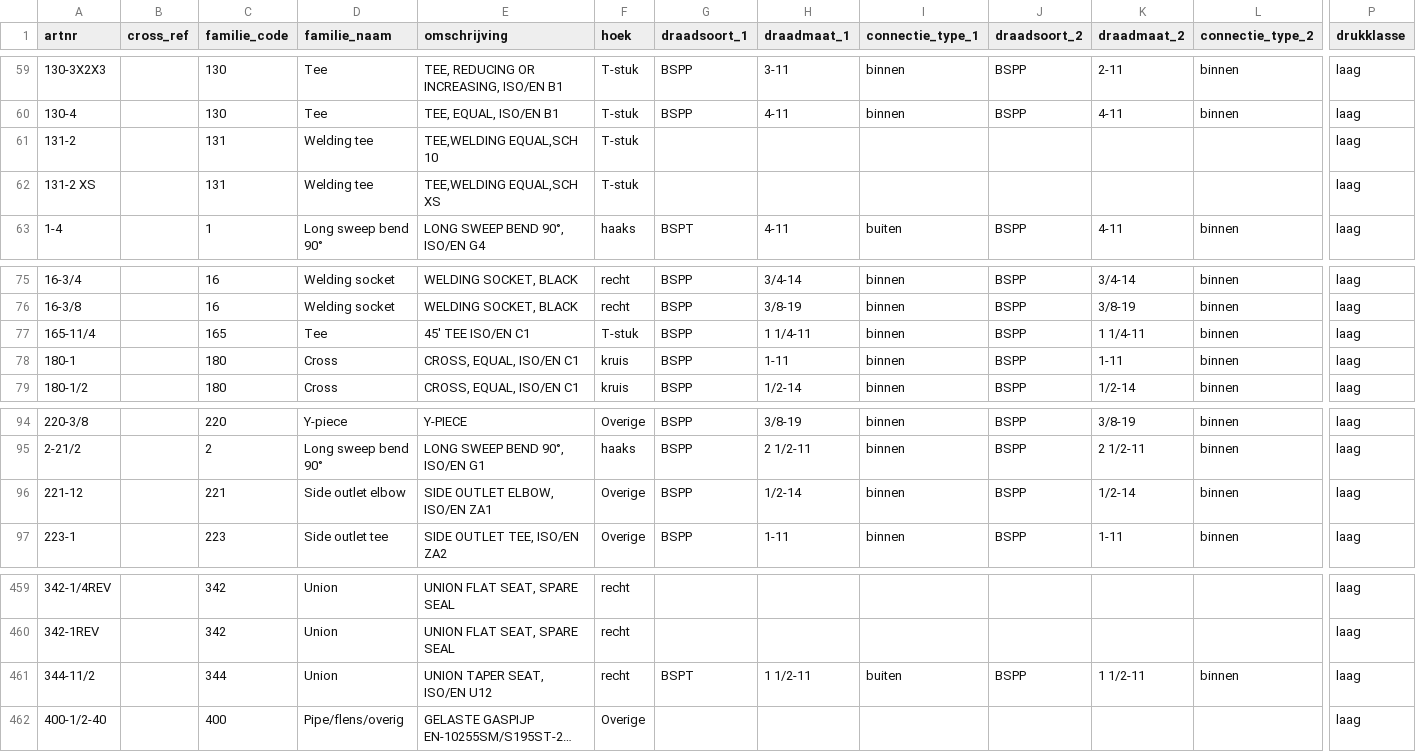
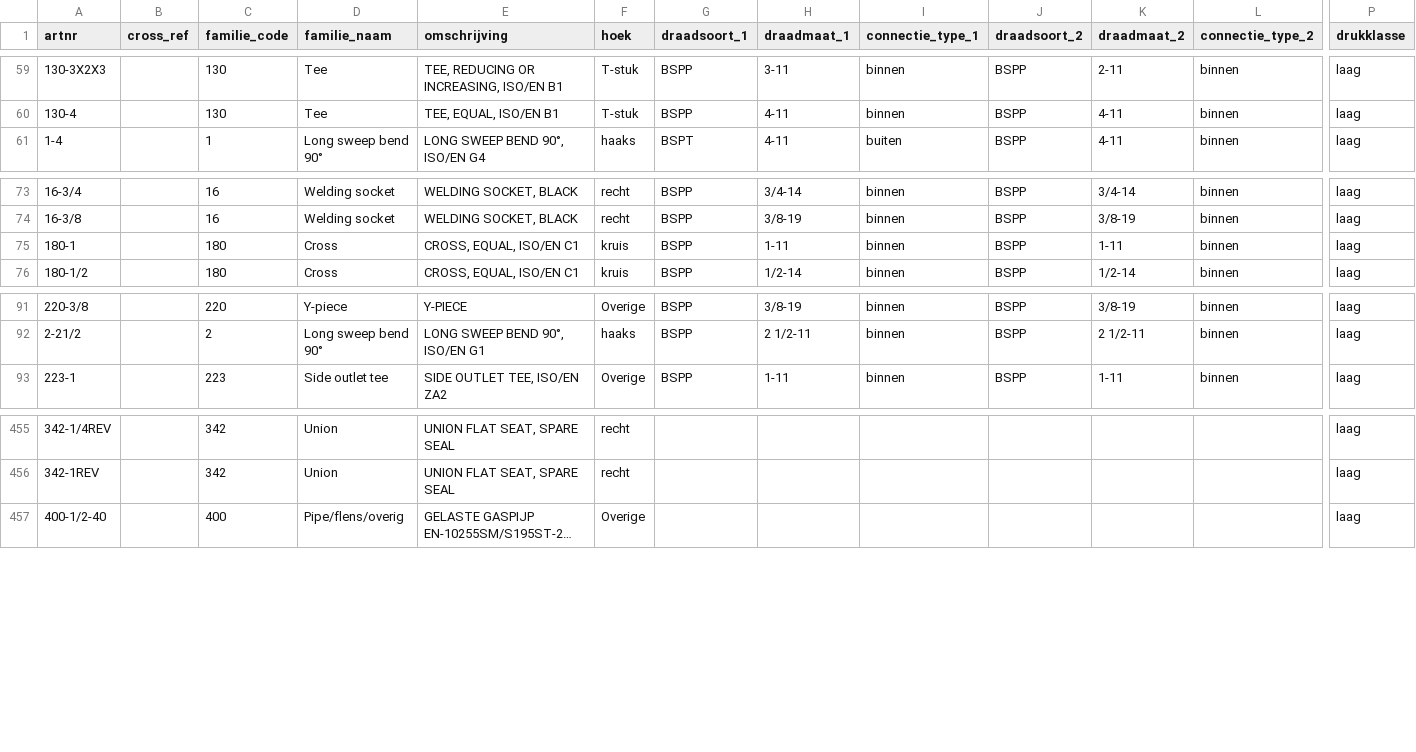
Before and after one commit to MadPatrick/Geeve_selectors, a CSV file: tools/adapters-lage-druk/artikelnummers_lage_druk.csv, drawn as a sheet; only a part is shown, gaps mark what is left out; long unchanged cells end in …; rows hold the shown columns only; the diff names each change by its address in the sheet, - before the commit and + after, or states it on an @@ line.

```diff
--- a/tools/adapters-lage-druk/artikelnummers_lage_druk.csv
+++ b/tools/adapters-lage-druk/artikelnummers_lage_druk.csv
-row 61: 131-2 |  | 131 | Welding tee | TEE,WELDING EQUAL,SCH 10 | T-stuk |  |  |  |  |  |  | laag
-row 62: 131-2 XS |  | 131 | Welding tee | TEE,WELDING EQUAL,SCH XS | T-stuk |  |  |  |  |  |  | laag
-row 77: 165-11/4 |  | 165 | Tee | 45' TEE ISO/EN C1 | T-stuk | BSPP | 1 1/4-11 | binnen | BSPP | 1 1/4-11 | binnen | laag
-row 96: 221-12 |  | 221 | Side outlet elbow | SIDE OUTLET ELBOW, ISO/EN ZA1 | Overige | BSPP | 1/2-14 | binnen | BSPP | 1/2-14 | binnen | laag
-row 461: 344-11/2 |  | 344 | Union | UNION TAPER SEAT, ISO/EN U12 | recht | BSPT | 1 1/2-11 | buiten | BSPP | 1 1/2-11 | binnen | laag
```
Also changed, not shown: 1 other file.
